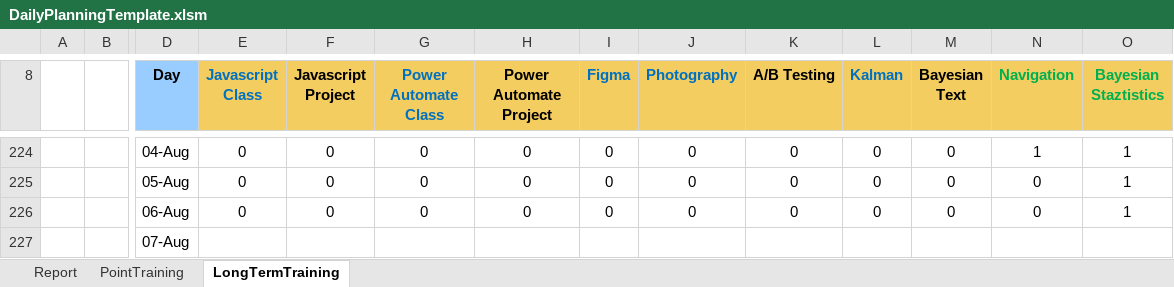
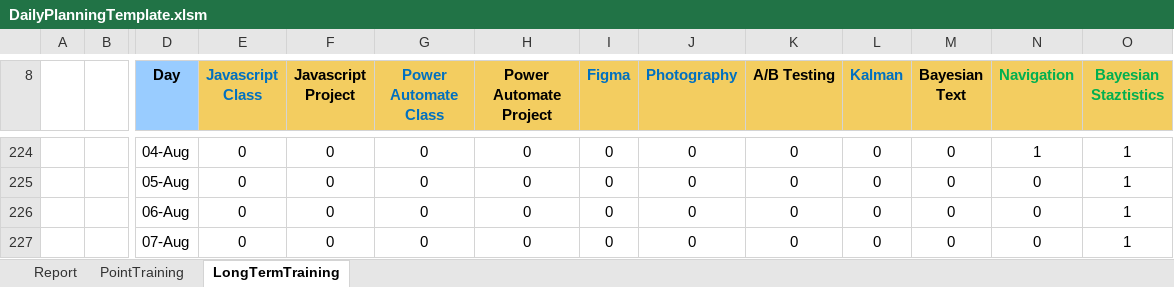
Before and after one commit to ziggle/PowerQueryBitsAndPieces, an Excel workbook: DailyPlanningTemplate.xlsm, sheet LongTermTraining, drawn as a sheet; only a part is shown, gaps mark what is left out; values as stored, in another font and other column widths than the file's, no borders; conditional formats not drawn; removed rows and columns are numbered as before the commit, all else as after; rows hold the shown columns only; the diff names each change by its address in the sheet, - before the commit and + after, or states it on an @@ line.

Commit message:
Done for today -- I am traveling

```diff
--- a/DailyPlanningTemplate.xlsm (sheet LongTermTraining)
+++ b/DailyPlanningTemplate.xlsm (sheet LongTermTraining)
-row 227:  |  | 07-Aug
+row 227:  |  | 07-Aug | 0 | 0 | 0 | 0 | 0 | 0 | 0 | 0 | 0 | 0 | 1
```
Also changed, not shown: charts or pictures.
